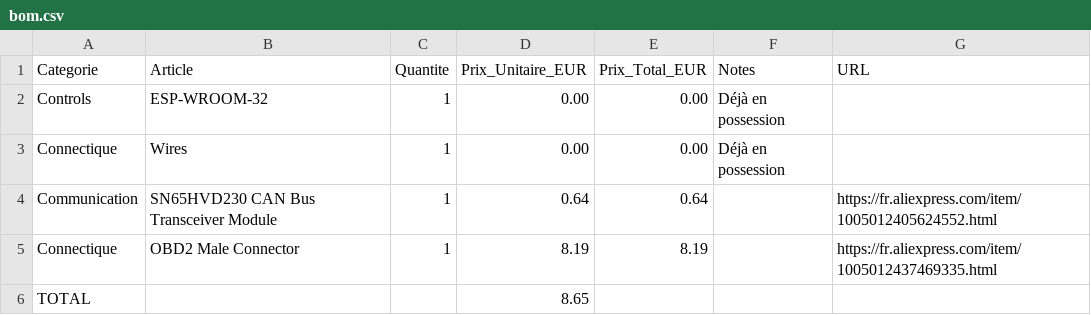
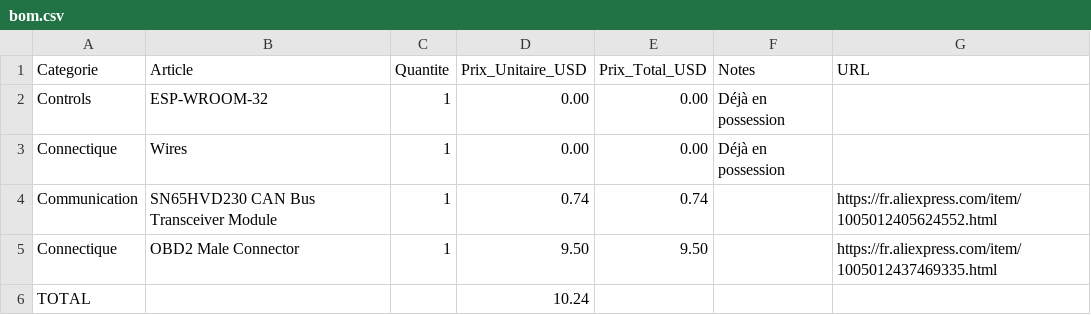
Before and after one commit to llextv/OBDCar, a CSV file: bom.csv, drawn as a sheet.

Commit message:
Update currency from EUR to USD in bom.csv

```diff
--- a/bom.csv
+++ b/bom.csv
@@ -1,6 +1,6 @@
-Categorie;Article;Quantite;Prix_Unitaire_EUR;Prix_Total_EUR;Notes;URL
+Categorie;Article;Quantite;Prix_Unitaire_USD;Prix_Total_USD;Notes;URL
 Controls;ESP-WROOM-32;1;0.00;0.00;Déjà en possession;
 Connectique;Wires;1;0.00;0.00;Déjà en possession;
-Communication;SN65HVD230 CAN Bus Transceiver Module;1;0.64;0.64;;https://fr.aliexpress.com/item/1005012405624552.html
-Connectique;OBD2 Male Connector;1;8.19;8.19;;https://fr.aliexpress.com/item/1005012437469335.html
-TOTAL;;;8.65;;;
+Communication;SN65HVD230 CAN Bus Transceiver Module;1;0.74;0.74;;https://fr.aliexpress.com/item/1005012405624552.html
+Connectique;OBD2 Male Connector;1;9.50;9.50;;https://fr.aliexpress.com/item/1005012437469335.html
+TOTAL;;;10.24;;;
```
